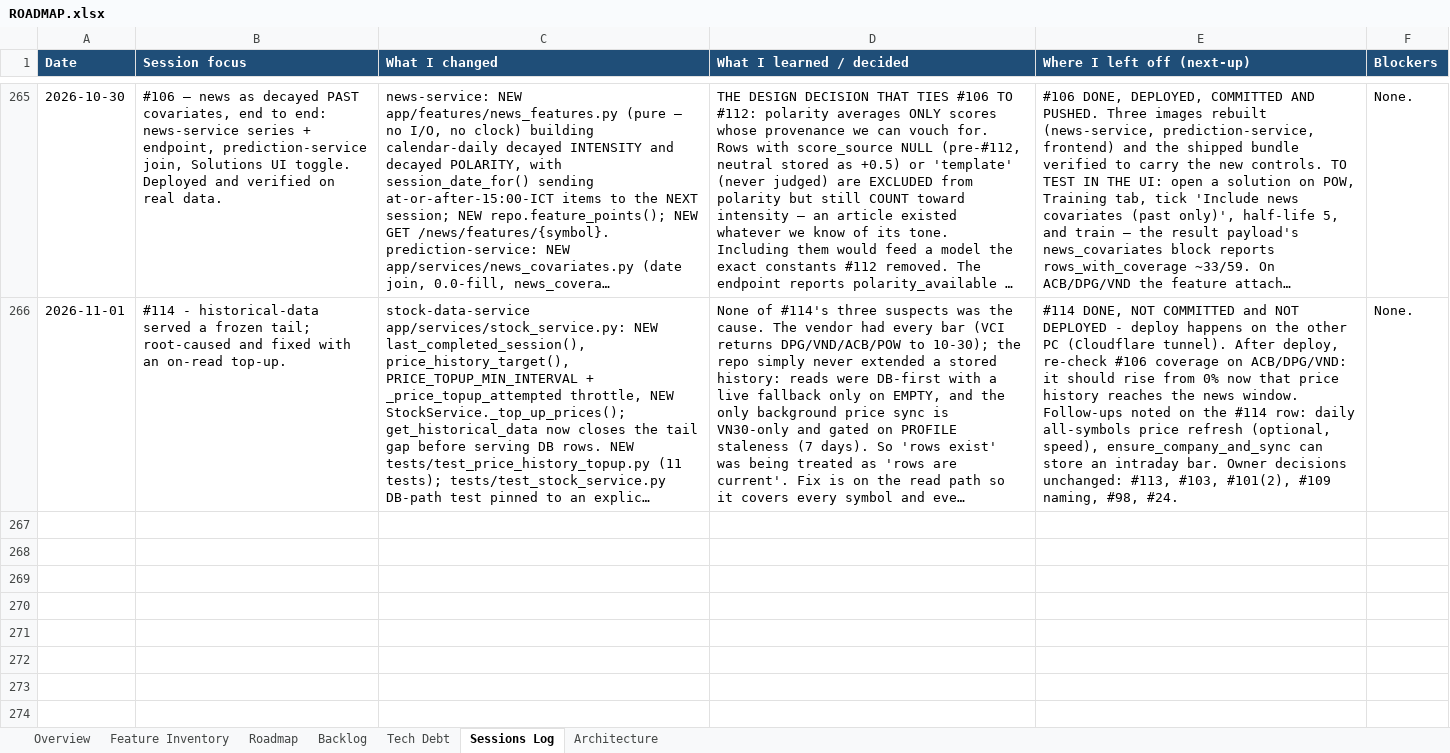
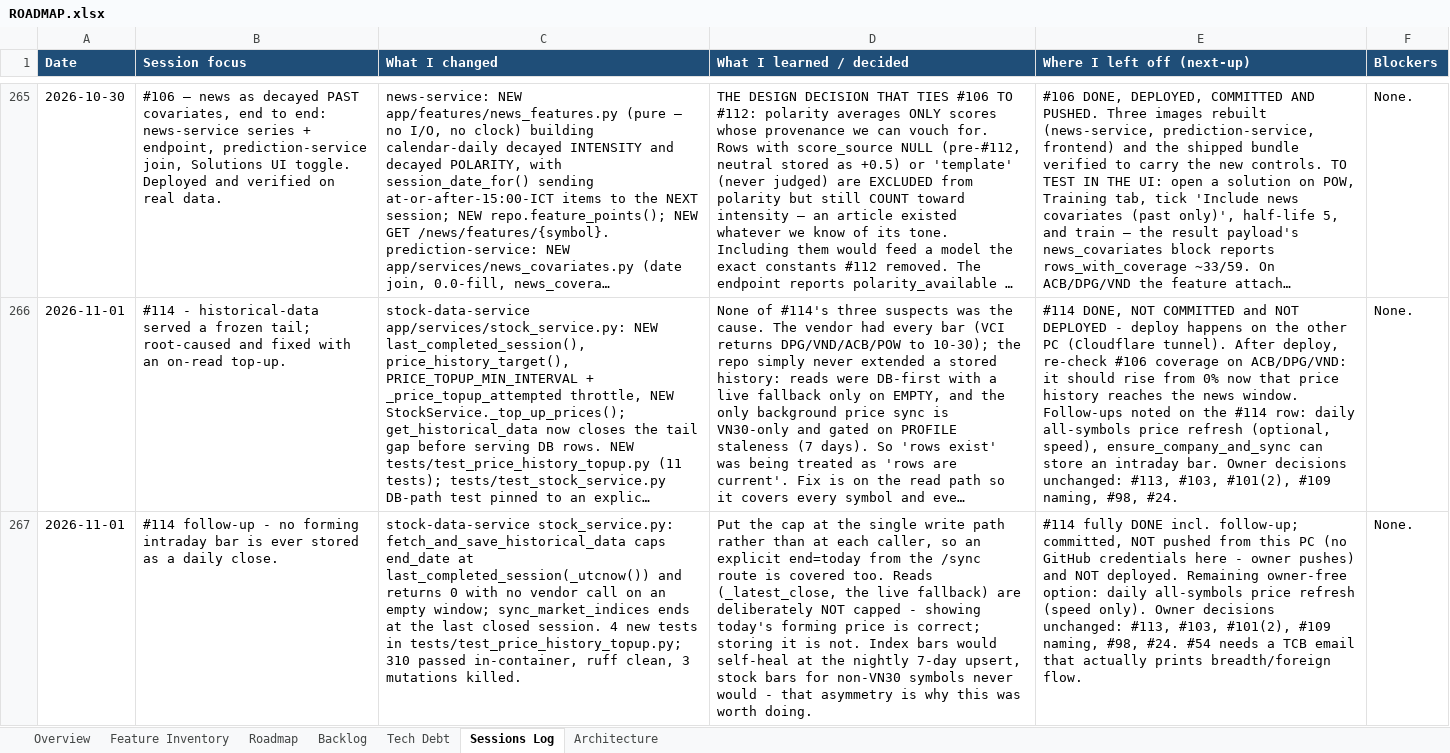
Before and after one commit to Tuanph1970/all_projects, an Excel workbook: stockpredict/ROADMAP.xlsx, sheet Sessions Log, drawn as a sheet; only a part is shown, gaps mark what is left out; long unchanged cells end in …; values as stored, in another font and other column widths than the file's, no borders; the diff names each change by its address in the sheet, - before the commit and + after, or states it on an @@ line.

```diff
--- a/stockpredict/ROADMAP.xlsx (sheet Sessions Log)
+++ b/stockpredict/ROADMAP.xlsx (sheet Sessions Log)
+row 267: 2026-11-01 | #114 follow-up - no forming intraday bar is ever stored as a daily close. | stock-data-service stock_service.py: fetch_and_save_historical_data caps end_date at last_completed_session(_utcnow()) and returns 0 with no vendor call on an empty window; sync_market_indices ends at the last closed session. 4 new tests in tests/test_price_history_topup.py; 310 passed in-container, ruff clean, 3 mutations killed. | Put the cap at the single write path rather than at each caller, so an explicit end=today from the /sync route is covered too. Reads (_latest_close, the live fallback) are deliberately NOT capped - showing today's forming price is correct; storing it is not. Index bars would self-heal at the nightly 7-day upsert, stock bars for non-VN30 symbols never would - that asymmetry is why this was worth doing. | #114 fully DONE incl. follow-up; committed, NOT pushed from this PC (no GitHub credentials here - owner pushes) and NOT deployed. Remaining owner-free option: daily all-symbols price refresh (speed only). Owner decisions unchanged: #113, #103, #101(2), #109 naming, #98, #24. #54 needs a TCB email that actually prints breadth/foreign flow. | None.
```
Also changed, not shown: sheet Backlog, 2 other files.
